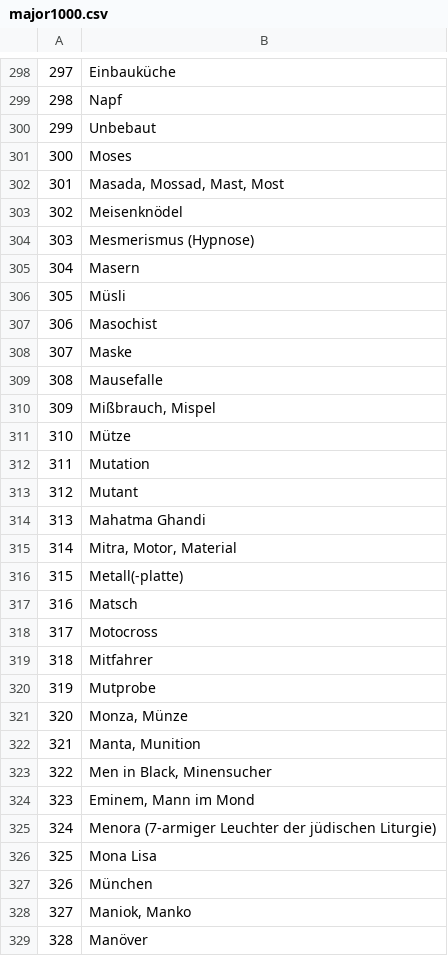
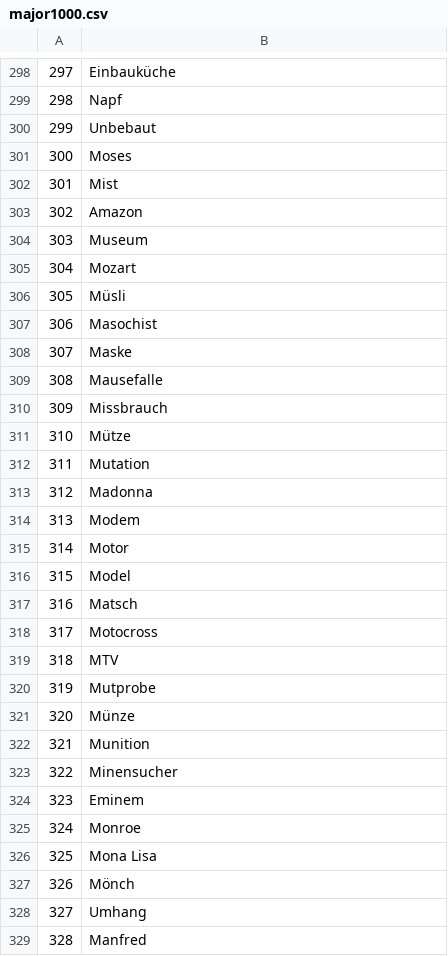
Before and after one commit to jakobkogler/pi_memorize, a CSV file: major1000.csv, drawn as a sheet; only a part is shown, gaps mark what is left out; the diff covers the shown part only.

Commit message:
Update major1000.csv (300-399)

```diff
--- a/major1000.csv
+++ b/major1000.csv
@@ -301,6 +301,6 @@
 300;Moses
-301;Masada, Mossad, Mast, Most
-302;Meisenknödel
-303;Mesmerismus (Hypnose)
-304;Masern
+301;Mist
+302;Amazon
+303;Museum
+304;Mozart
 305;Müsli
@@ -309,21 +309,21 @@
 308;Mausefalle
-309;Mißbrauch, Mispel
+309;Missbrauch
 310;Mütze
 311;Mutation
-312;Mutant
-313;Mahatma Ghandi
-314;Mitra, Motor, Material
-315;Metall(-platte)
+312;Madonna
+313;Modem
+314;Motor
+315;Model
 316;Matsch
 317;Motocross
-318;Mitfahrer
+318;MTV
 319;Mutprobe
-320;Monza, Münze
-321;Manta, Munition
-322;Men in Black, Minensucher
-323;Eminem, Mann im Mond
-324;Menora (7-armiger Leuchter der jüdischen Liturgie)
+320;Münze
+321;Munition
+322;Minensucher
+323;Eminem
+324;Monroe
 325;Mona Lisa
-326;München
-327;Maniok, Manko
-328;Manöver
+326;Mönch
+327;Umhang
+328;Manfred
```
Also changed, not shown: 50 edited cells elsewhere in this file.
